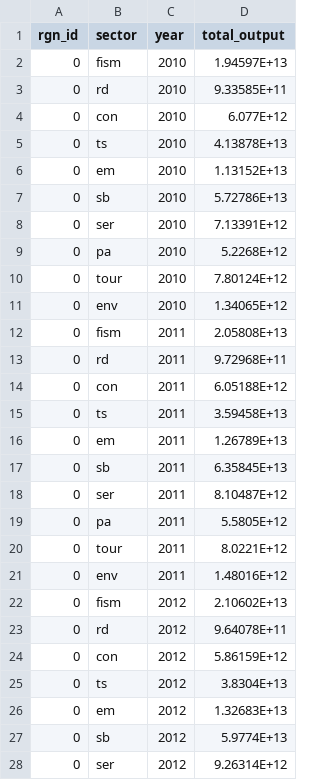
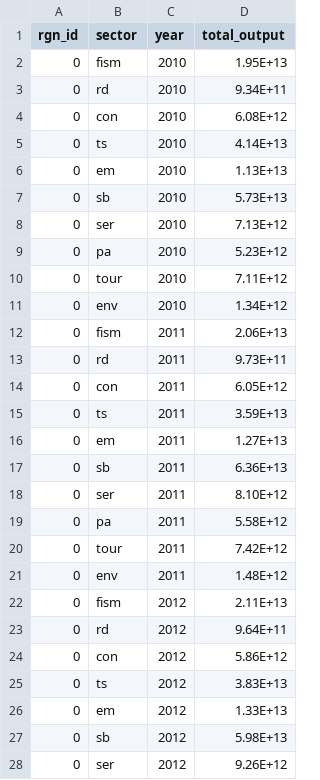
Before and after one commit to OHI-Science/kor, a CSV file: korea2016/layers/le_total_output_kor2016.csv, drawn as a sheet; only a part is shown; the diff covers the shown part only.

```diff
--- a/korea2016/layers/le_total_output_kor2016.csv
+++ b/korea2016/layers/le_total_output_kor2016.csv
@@ -1,28 +1,28 @@
 rgn_id,sector,year,total_output
-0,fism,2010,1.94597E+13
-0,rd,2010,9.33585E+11
-0,con,2010,6.077E+12
-0,ts,2010,4.13878E+13
-0,em,2010,1.13152E+13
-0,sb,2010,5.72786E+13
-0,ser,2010,7.13391E+12
-0,pa,2010,5.2268E+12
-0,tour,2010,7.80124E+12
-0,env,2010,1.34065E+12
-0,fism,2011,2.05808E+13
-0,rd,2011,9.72968E+11
-0,con,2011,6.05188E+12
-0,ts,2011,3.59458E+13
-0,em,2011,1.26789E+13
-0,sb,2011,6.35845E+13
-0,ser,2011,8.10487E+12
-0,pa,2011,5.5805E+12
-0,tour,2011,8.0221E+12
-0,env,2011,1.48016E+12
-0,fism,2012,2.10602E+13
-0,rd,2012,9.64078E+11
-0,con,2012,5.86159E+12
-0,ts,2012,3.8304E+13
-0,em,2012,1.32683E+13
-0,sb,2012,5.9774E+13
-0,ser,2012,9.26314E+12
+0,fism,2010,1.95E+13
+0,rd,2010,9.34E+11
+0,con,2010,6.08E+12
+0,ts,2010,4.14E+13
+0,em,2010,1.13E+13
+0,sb,2010,5.73E+13
+0,ser,2010,7.13E+12
+0,pa,2010,5.23E+12
+0,tour,2010,7.11E+12
+0,env,2010,1.34E+12
+0,fism,2011,2.06E+13
+0,rd,2011,9.73E+11
+0,con,2011,6.05E+12
+0,ts,2011,3.59E+13
+0,em,2011,1.27E+13
+0,sb,2011,6.36E+13
+0,ser,2011,8.10E+12
+0,pa,2011,5.58E+12
+0,tour,2011,7.42E+12
+0,env,2011,1.48E+12
+0,fism,2012,2.11E+13
+0,rd,2012,9.64E+11
+0,con,2012,5.86E+12
+0,ts,2012,3.83E+13
+0,em,2012,1.33E+13
+0,sb,2012,5.98E+13
+0,ser,2012,9.26E+12
```
Also changed, not shown: 23 edited cells elsewhere in this file, korea2016/layers.csv, korea2016/layers/le_wages_kor2016.csv, 1 other file.
